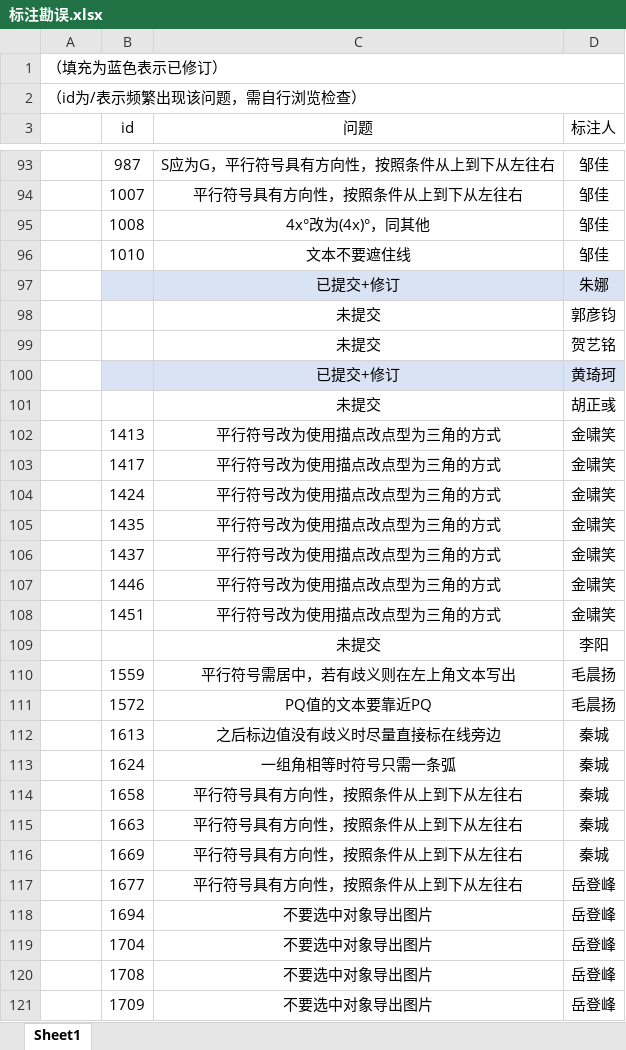
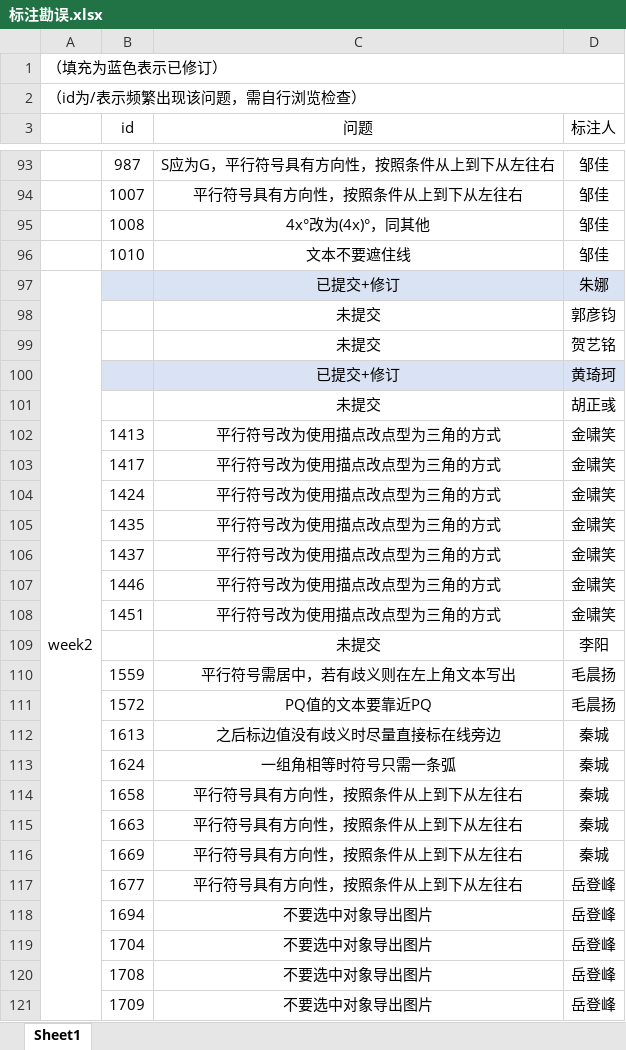
Before and after one commit to RuRuo0/Datasets, an Excel workbook: 标注勘误.xlsx, sheet Sheet1, drawn as a sheet; only a part is shown, gaps mark what is left out; values as stored, in another font and other column widths than the file's, no borders; the diff names each change by its address in the sheet, - before the commit and + after, or states it on an @@ line.

```diff
--- a/标注勘误.xlsx (sheet Sheet1)
+++ b/标注勘误.xlsx (sheet Sheet1)
-A97: (empty)
+A97: week2
+A97:A133 merged
```
Also changed, not shown: 1 other file.
